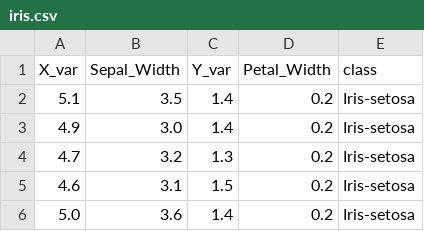
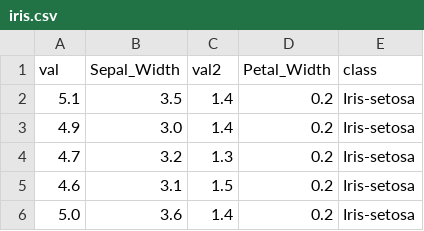
Before and after one commit to BrandonToushan/Datasets, a CSV file: iris.csv, drawn as a sheet; only a part is shown.

Commit message:
Update iris.csv

```diff
--- a/iris.csv
+++ b/iris.csv
@@ -1,2 +1,2 @@
-X_var,Sepal_Width,Y_var,Petal_Width,class
+val,Sepal_Width,val2,Petal_Width,class
 5.1,3.5,1.4,0.2,Iris-setosa
```
